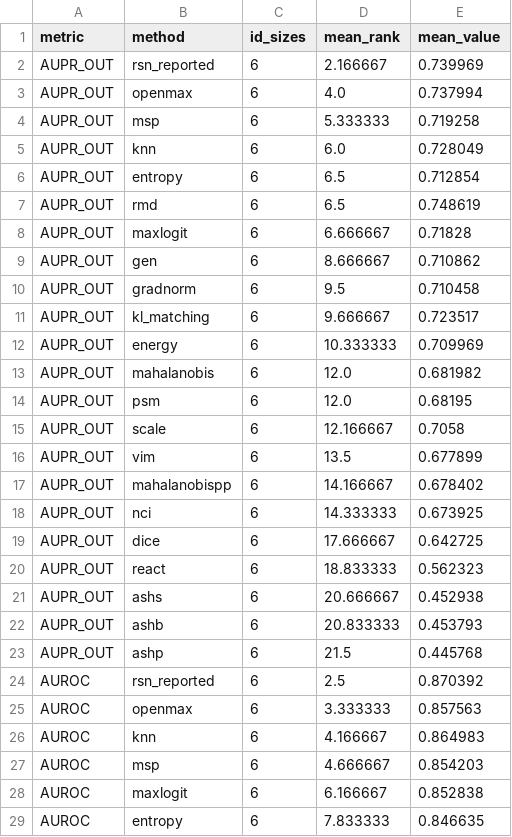
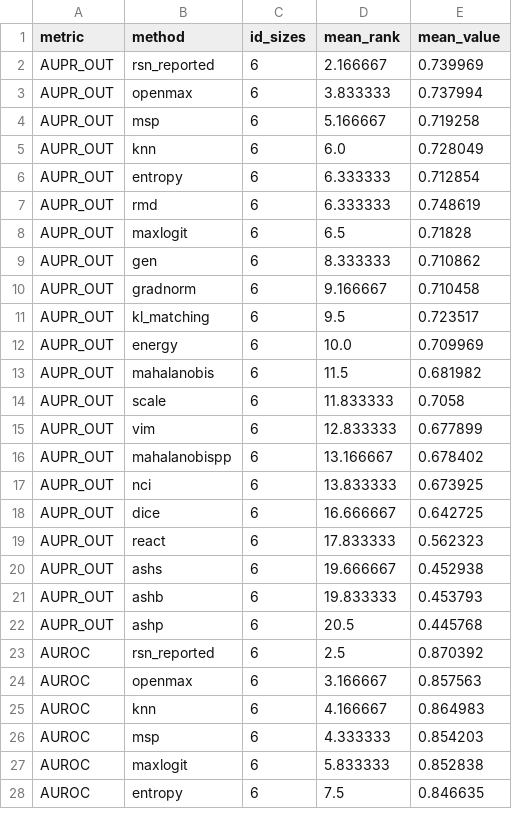
Before and after one commit to omotes24/MAF07, a CSV file: docs/results/rsn_baseline_full_20260711/aggregated/mean_metric_rank_m2_m7.csv, drawn as a sheet; only a part is shown; the diff covers the shown part only.

```diff
--- a/docs/results/rsn_baseline_full_20260711/aggregated/mean_metric_rank_m2_m7.csv
+++ b/docs/results/rsn_baseline_full_20260711/aggregated/mean_metric_rank_m2_m7.csv
@@ -2,28 +2,27 @@ metric,method,id_sizes,mean_rank,mean_value
 AUPR_OUT,rsn_reported,6,2.166667,0.739969
-AUPR_OUT,openmax,6,4.0,0.737994
-AUPR_OUT,msp,6,5.333333,0.719258
+AUPR_OUT,openmax,6,3.833333,0.737994
+AUPR_OUT,msp,6,5.166667,0.719258
 AUPR_OUT,knn,6,6.0,0.728049
-AUPR_OUT,entropy,6,6.5,0.712854
-AUPR_OUT,rmd,6,6.5,0.748619
-AUPR_OUT,maxlogit,6,6.666667,0.71828
-AUPR_OUT,gen,6,8.666667,0.710862
-AUPR_OUT,gradnorm,6,9.5,0.710458
-AUPR_OUT,kl_matching,6,9.666667,0.723517
-AUPR_OUT,energy,6,10.333333,0.709969
-AUPR_OUT,mahalanobis,6,12.0,0.681982
-AUPR_OUT,psm,6,12.0,0.68195
-AUPR_OUT,scale,6,12.166667,0.7058
-AUPR_OUT,vim,6,13.5,0.677899
-AUPR_OUT,mahalanobispp,6,14.166667,0.678402
-AUPR_OUT,nci,6,14.333333,0.673925
-AUPR_OUT,dice,6,17.666667,0.642725
-AUPR_OUT,react,6,18.833333,0.562323
-AUPR_OUT,ashs,6,20.666667,0.452938
-AUPR_OUT,ashb,6,20.833333,0.453793
-AUPR_OUT,ashp,6,21.5,0.445768
+AUPR_OUT,entropy,6,6.333333,0.712854
+AUPR_OUT,rmd,6,6.333333,0.748619
+AUPR_OUT,maxlogit,6,6.5,0.71828
+AUPR_OUT,gen,6,8.333333,0.710862
+AUPR_OUT,gradnorm,6,9.166667,0.710458
+AUPR_OUT,kl_matching,6,9.5,0.723517
+AUPR_OUT,energy,6,10.0,0.709969
+AUPR_OUT,mahalanobis,6,11.5,0.681982
+AUPR_OUT,scale,6,11.833333,0.7058
+AUPR_OUT,vim,6,12.833333,0.677899
+AUPR_OUT,mahalanobispp,6,13.166667,0.678402
+AUPR_OUT,nci,6,13.833333,0.673925
+AUPR_OUT,dice,6,16.666667,0.642725
+AUPR_OUT,react,6,17.833333,0.562323
+AUPR_OUT,ashs,6,19.666667,0.452938
+AUPR_OUT,ashb,6,19.833333,0.453793
+AUPR_OUT,ashp,6,20.5,0.445768
 AUROC,rsn_reported,6,2.5,0.870392
-AUROC,openmax,6,3.333333,0.857563
+AUROC,openmax,6,3.166667,0.857563
 AUROC,knn,6,4.166667,0.864983
-AUROC,msp,6,4.666667,0.854203
-AUROC,maxlogit,6,6.166667,0.852838
-AUROC,entropy,6,7.833333,0.846635
+AUROC,msp,6,4.333333,0.854203
+AUROC,maxlogit,6,5.833333,0.852838
+AUROC,entropy,6,7.5,0.846635
```
Also changed, not shown: 1 added row, 3 removed rows and 26 edited cells elsewhere in this file, docs/results/rsn_baseline_full_20260711/aggregated/coverage_by_method_id_size.csv, docs/results/rsn_baseline_full_20260711/aggregated/metric_ranking_by_id_size.csv, 15 other files.
